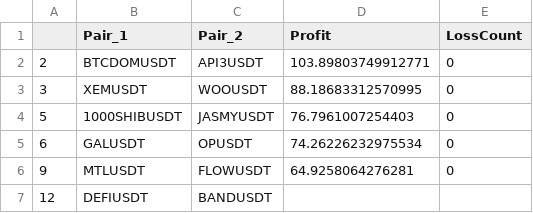
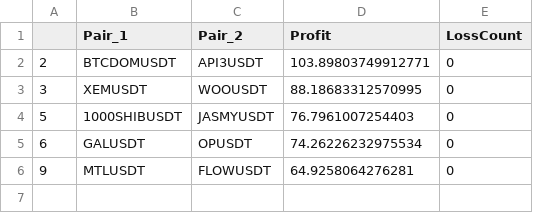
Before and after one commit to snowswirlin/test, a CSV file: mo_p.csv, drawn as a sheet; the diff names each change by its address in the sheet, - before the commit and + after, or states it on an @@ line.

Commit message:
Update mo_p.csv

```diff
--- a/mo_p.csv
+++ b/mo_p.csv
-row 7: 12 | DEFIUSDT | BANDUSDT
```
